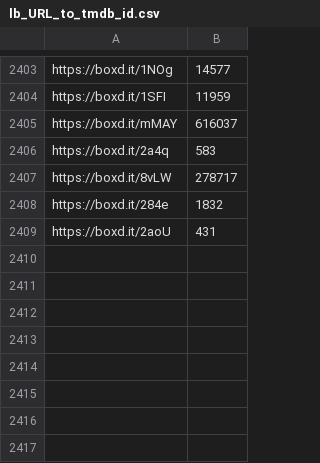
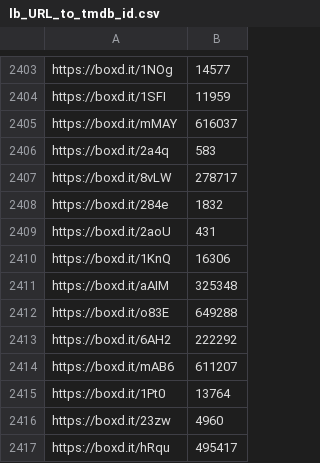
Before and after one commit to treysu/letterboxd-plex-sync, a CSV file: python/resources/lb_URL_to_tmdb_id.csv, drawn as a sheet; only a part is shown, gaps mark what is left out; the diff names each change by its address in the sheet, - before the commit and + after, or states it on an @@ line.

```diff
--- a/python/resources/lb_URL_to_tmdb_id.csv
+++ b/python/resources/lb_URL_to_tmdb_id.csv
+row 2410: https://boxd.it/1KnQ | 16306
+row 2411: https://boxd.it/aAIM | 325348
+row 2412: https://boxd.it/o83E | 649288
+row 2413: https://boxd.it/6AH2 | 222292
+row 2414: https://boxd.it/mAB6 | 611207
+row 2415: https://boxd.it/1Pt0 | 13764
+row 2416: https://boxd.it/23zw | 4960
+row 2417: https://boxd.it/hRqu | 495417
```
Also changed, not shown: 1 other file.
